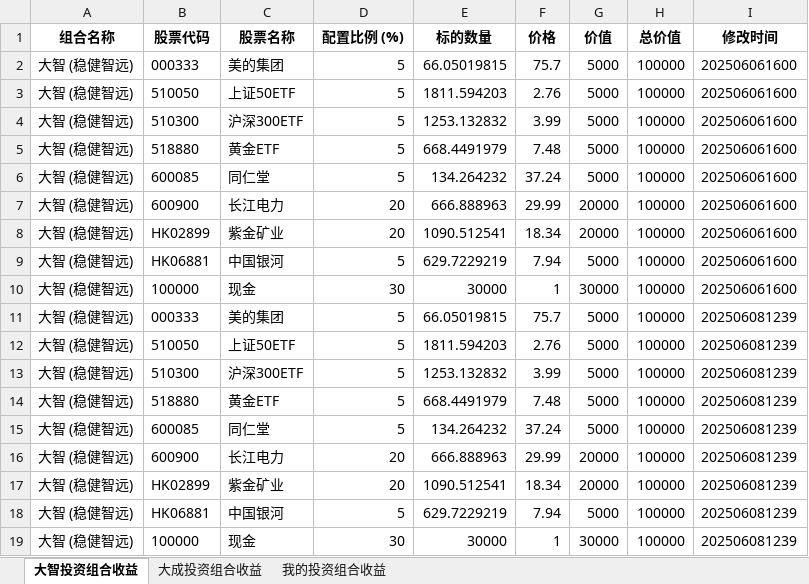
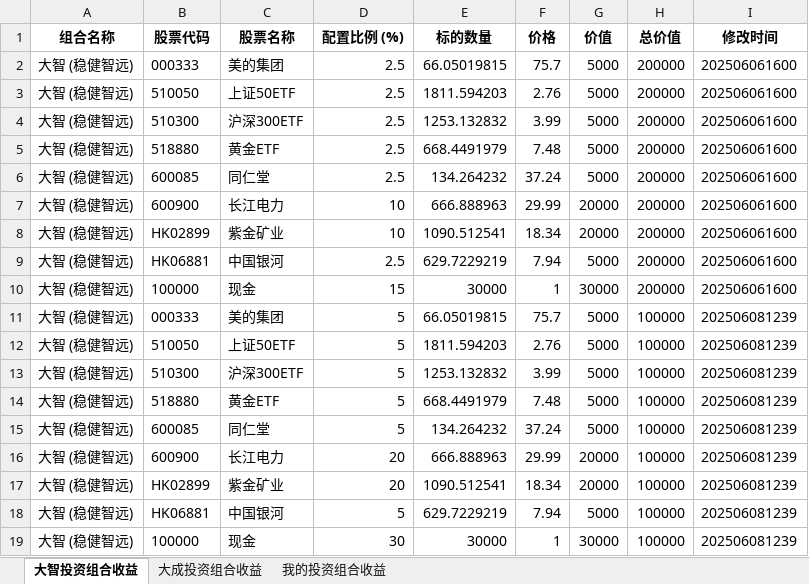
Before and after one commit to digital-era/AIPEInvestmentAgent, an Excel workbook: data/AIPEEarningYield.xlsx, sheet 大智投资组合收益, drawn as a sheet; values as stored, in another font and other column widths than the file's, no borders; the diff names each change by its address in the sheet, - before the commit and + after, or states it on an @@ line.

```diff
--- a/data/AIPEEarningYield.xlsx (sheet 大智投资组合收益)
+++ b/data/AIPEEarningYield.xlsx (sheet 大智投资组合收益)
-D2:D6 (配置比例 (%)): 5
+D2:D6 (配置比例 (%)): 2.5
-H2:H10 (总价值): 100000
+H2:H10 (总价值): 200000
-D7:D8 (配置比例 (%)): 20
+D7:D8 (配置比例 (%)): 10
-D9 (配置比例 (%)): 5
+D9 (配置比例 (%)): 2.5
-D10 (配置比例 (%)): 30
+D10 (配置比例 (%)): 15
```
Also changed, not shown: sheet 我的投资组合收益, sheet 大成投资组合收益.
